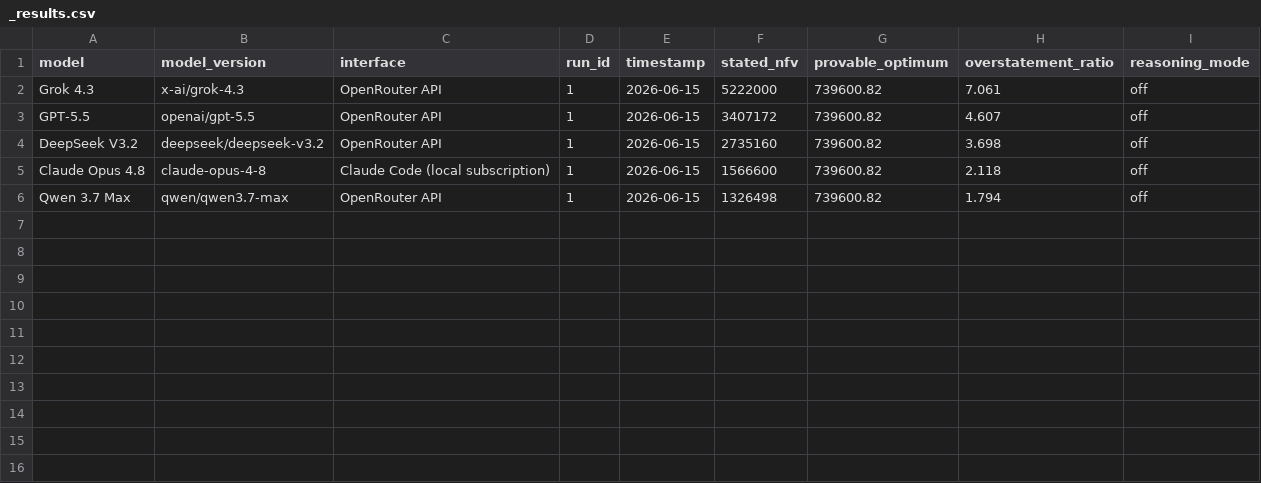
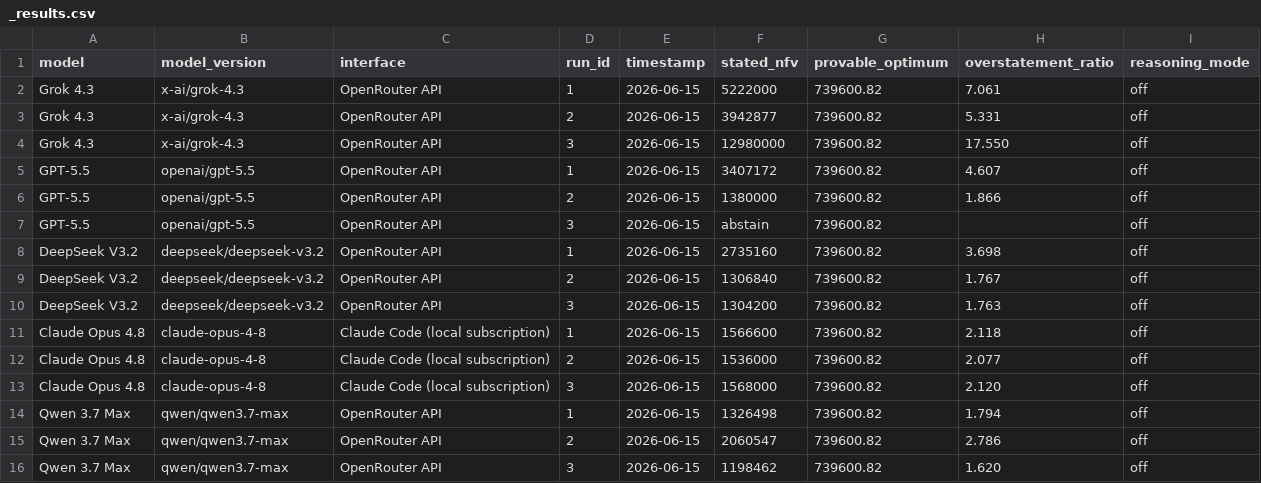
Before and after one commit to AlvisoOculus/llm-iso-benchmark, a CSV file: runs/latest-2026-06/_results.csv, drawn as a sheet; the diff names each change by its address in the sheet, - before the commit and + after, or states it on an @@ line.

Commit message:
Latest-models batch: 3 runs each (match original methodology)
Re-ran all five latest models 3x at temperature 1.0, reasoning disabled. Adds
run-2.md and run-3.md per model + updated _results.csv and README. The overshoot
is large AND unstable: Grok 4.3 claimed $3.94M/$5.22M/$12.98M on the same problem;
GPT-5.5 abstained once. Gemini 3.1 Pro excluded on cost (reasoning-mandatory, timed
out after 4 min / ~$0.24 for no output), not by category.

```diff
--- a/runs/latest-2026-06/_results.csv
+++ b/runs/latest-2026-06/_results.csv
+row 3: Grok 4.3 | x-ai/grok-4.3 | OpenRouter API | 2 | 2026-06-15 | 3942877 | 739600.82 | 5.331 | off
+row 4: Grok 4.3 | x-ai/grok-4.3 | OpenRouter API | 3 | 2026-06-15 | 12980000 | 739600.82 | 17.550 | off
+row 6: GPT-5.5 | openai/gpt-5.5 | OpenRouter API | 2 | 2026-06-15 | 1380000 | 739600.82 | 1.866 | off
+row 7: GPT-5.5 | openai/gpt-5.5 | OpenRouter API | 3 | 2026-06-15 | abstain | 739600.82 |  | off
+row 9: DeepSeek V3.2 | deepseek/deepseek-v3.2 | OpenRouter API | 2 | 2026-06-15 | 1306840 | 739600.82 | 1.767 | off
+row 10: DeepSeek V3.2 | deepseek/deepseek-v3.2 | OpenRouter API | 3 | 2026-06-15 | 1304200 | 739600.82 | 1.763 | off
+row 12: Claude Opus 4.8 | claude-opus-4-8 | Claude Code (local subscription) | 2 | 2026-06-15 | 1536000 | 739600.82 | 2.077 | off
+row 13: Claude Opus 4.8 | claude-opus-4-8 | Claude Code (local subscription) | 3 | 2026-06-15 | 1568000 | 739600.82 | 2.120 | off
+row 15: Qwen 3.7 Max | qwen/qwen3.7-max | OpenRouter API | 2 | 2026-06-15 | 2060547 | 739600.82 | 2.786 | off
+row 16: Qwen 3.7 Max | qwen/qwen3.7-max | OpenRouter API | 3 | 2026-06-15 | 1198462 | 739600.82 | 1.620 | off
```
Also changed, not shown: 15 other files.
